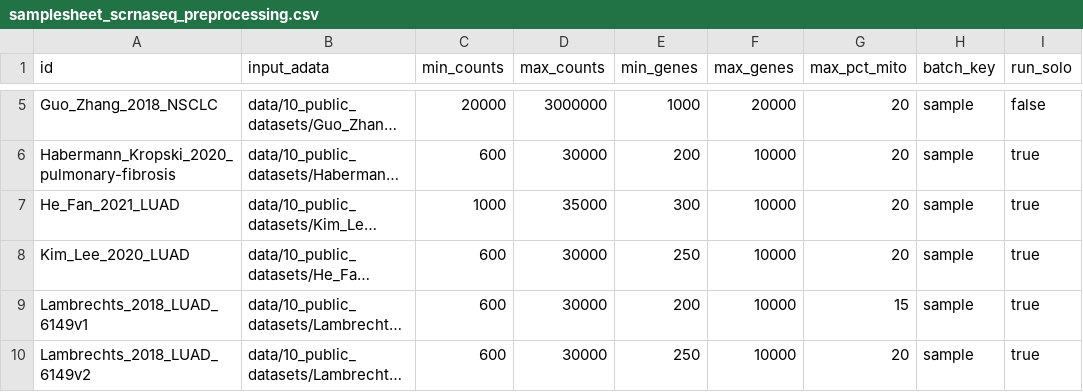
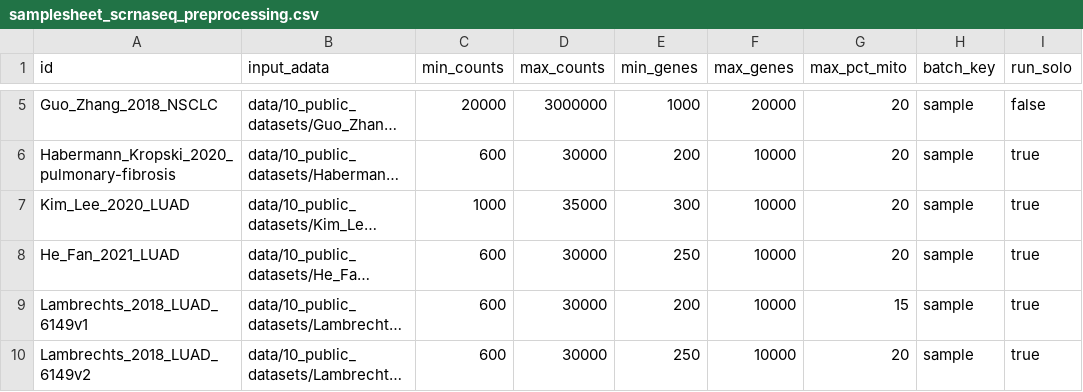
Before and after one commit to icbi-lab/luca, a CSV file: tables/samplesheet_scrnaseq_preprocessing.csv, drawn as a sheet; only a part is shown, gaps mark what is left out; long unchanged cells end in …; the diff names each change by its address in the sheet, - before the commit and + after, or states it on an @@ line.

Commit message:
He_Fan and Kim_Lee dataset labels were swapped

```diff
--- a/tables/samplesheet_scrnaseq_preprocessing.csv
+++ b/tables/samplesheet_scrnaseq_preprocessing.csv
-A7 (id): He_Fan_2021_LUAD
+A7 (id): Kim_Lee_2020_LUAD
-A8 (id): Kim_Lee_2020_LUAD
+A8 (id): He_Fan_2021_LUAD
```
